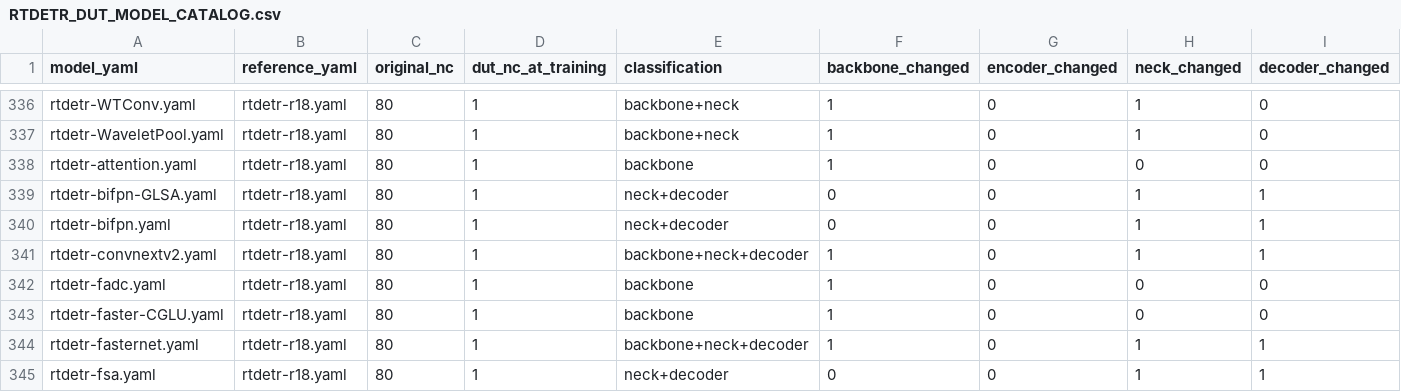
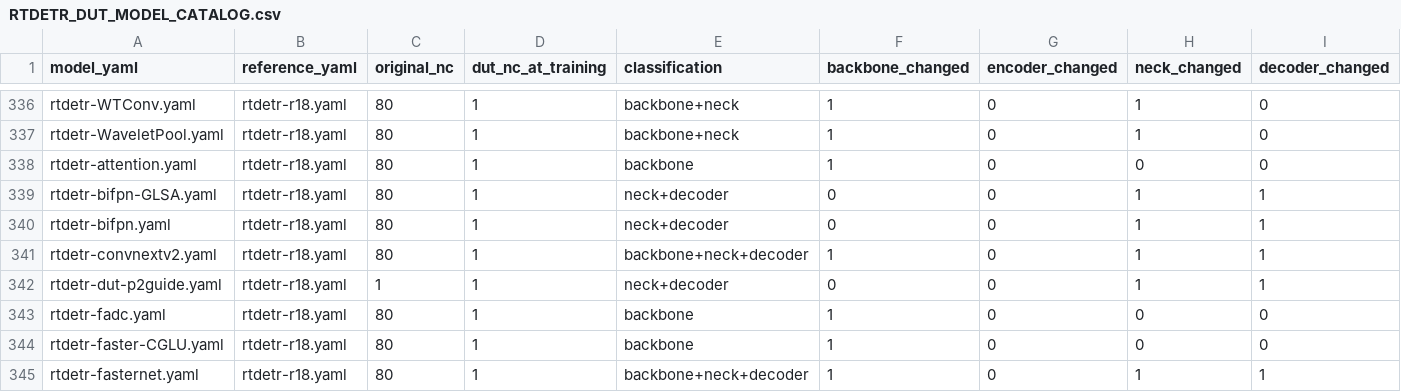
Before and after one commit to lishun-lishun/RTDETR-main, a CSV file: RTDETR_DUT_MODEL_CATALOG.csv, drawn as a sheet; only a part is shown, gaps mark what is left out; the shorter side is filled out with more unchanged rows; rows hold the shown columns only; the diff names each change by its address in the sheet, - before the commit and + after, or states it on an @@ line.

```diff
--- a/RTDETR_DUT_MODEL_CATALOG.csv
+++ b/RTDETR_DUT_MODEL_CATALOG.csv
+row 342: rtdetr-dut-p2guide.yaml | rtdetr-r18.yaml | 1 | 1 | neck+decoder | 0 | 0 | 1 | 1
```
Also changed, not shown: 1 other file.
